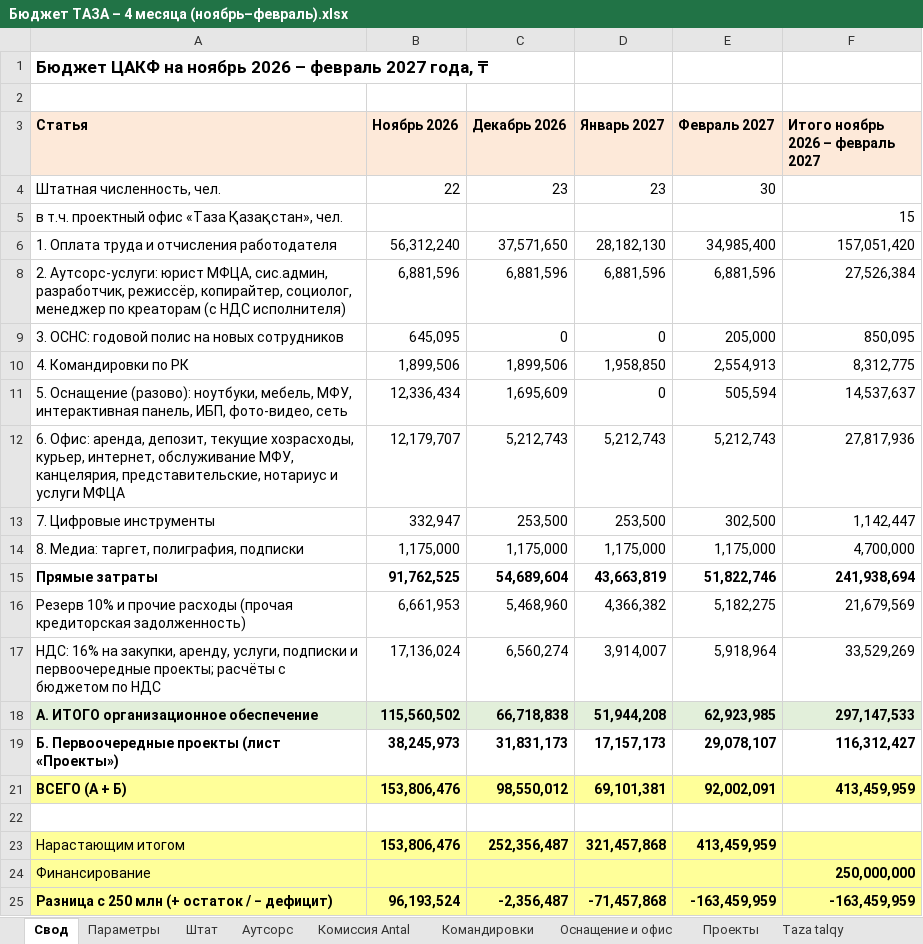
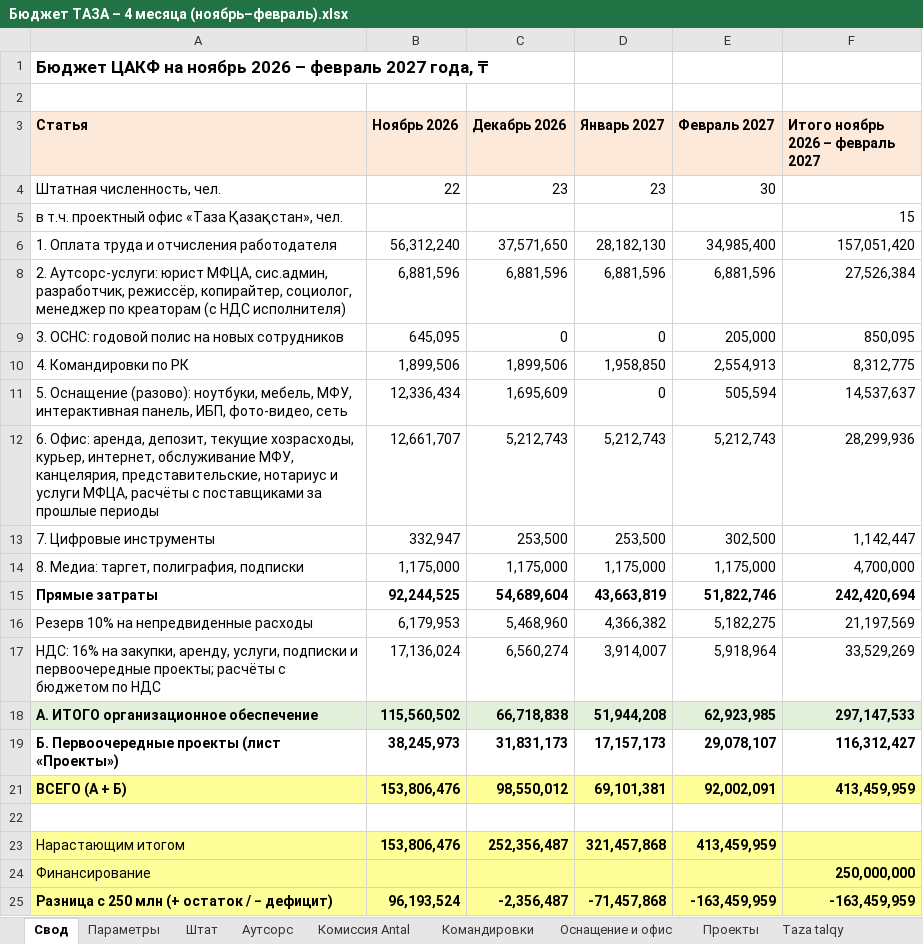
Before and after one commit to murat01042014/obsidian-vault, an Excel workbook: TAZA/_документы/Бюджет ТАЗА – 4 месяца (ноябрь–февраль).xlsx, sheet Свод, drawn as a sheet; values as stored, in another font and other column widths than the file's, no borders; the diff names each change by its address in the sheet, - before the commit and + after, or states it on an @@ line.

```diff
--- a/TAZA/_документы/Бюджет ТАЗА – 4 месяца (ноябрь–февраль).xlsx (sheet Свод)
+++ b/TAZA/_документы/Бюджет ТАЗА – 4 месяца (ноябрь–февраль).xlsx (sheet Свод)
-A12 (Статья): …и услуги МФЦА
+A12 (Статья): …и услуги МФЦА, расчёты с поставщиками за прошлые периоды
-B12 (Ноябрь 2026): 12,179,707
+B12 (Ноябрь 2026): 12,661,707
-F12 (Итого ноябрь 2026 – февраль 2027): 27,817,936
+F12 (Итого ноябрь 2026 – февраль 2027): 28,299,936
-B15 (Ноябрь 2026): 91,762,525
+B15 (Ноябрь 2026): 92,244,525
-F15 (Итого ноябрь 2026 – февраль 2027): 241,938,694
+F15 (Итого ноябрь 2026 – февраль 2027): 242,420,694
-A16 (Статья): Резерв 10% и прочие расходы (прочая кредиторская задолженность)
+A16 (Статья): Резерв 10% на непредвиденные расходы
-B16 (Ноябрь 2026): 6,661,953
+B16 (Ноябрь 2026): 6,179,953
-F16 (Итого ноябрь 2026 – февраль 2027): 21,679,569
+F16 (Итого ноябрь 2026 – февраль 2027): 21,197,569
```
Also changed, not shown: sheet Параметры, 4 other files.
